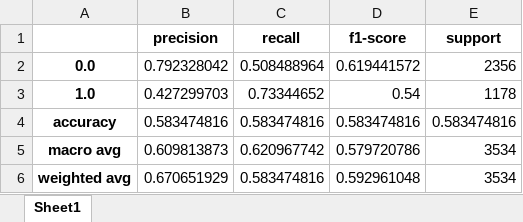
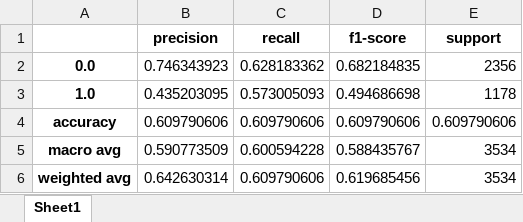
Before and after one commit to AnnabelRuf/DAMI_II, an Excel workbook: NN_output/GM12878/Small_classification_report.xlsx, sheet Sheet1, drawn as a sheet; values as stored, in another font and other column widths than the file's, no borders; the diff names each change by its address in the sheet, - before the commit and + after, or states it on an @@ line.

```diff
--- a/NN_output/GM12878/Small_classification_report.xlsx (sheet Sheet1)
+++ b/NN_output/GM12878/Small_classification_report.xlsx (sheet Sheet1)
-B2 (precision): 0.792328042
+B2 (precision): 0.746343923
-C2 (recall): 0.508488964
+C2 (recall): 0.628183362
-D2 (f1-score): 0.619441572
+D2 (f1-score): 0.682184835
-B3 (precision): 0.427299703
+B3 (precision): 0.435203095
-C3 (recall): 0.73344652
+C3 (recall): 0.573005093
-D3 (f1-score): 0.54
+D3 (f1-score): 0.494686698
-B4 (precision): 0.583474816
+B4 (precision): 0.609790606
-C4 (recall): 0.583474816
+C4 (recall): 0.609790606
-D4 (f1-score): 0.583474816
+D4 (f1-score): 0.609790606
-E4 (support): 0.583474816
+E4 (support): 0.609790606
-B5 (precision): 0.609813873
+B5 (precision): 0.590773509
-C5 (recall): 0.620967742
+C5 (recall): 0.600594228
-D5 (f1-score): 0.579720786
+D5 (f1-score): 0.588435767
-B6 (precision): 0.670651929
+B6 (precision): 0.642630314
-C6 (recall): 0.583474816
+C6 (recall): 0.609790606
-D6 (f1-score): 0.592961048
+D6 (f1-score): 0.619685456
```
Also changed, not shown: 6 other files.
